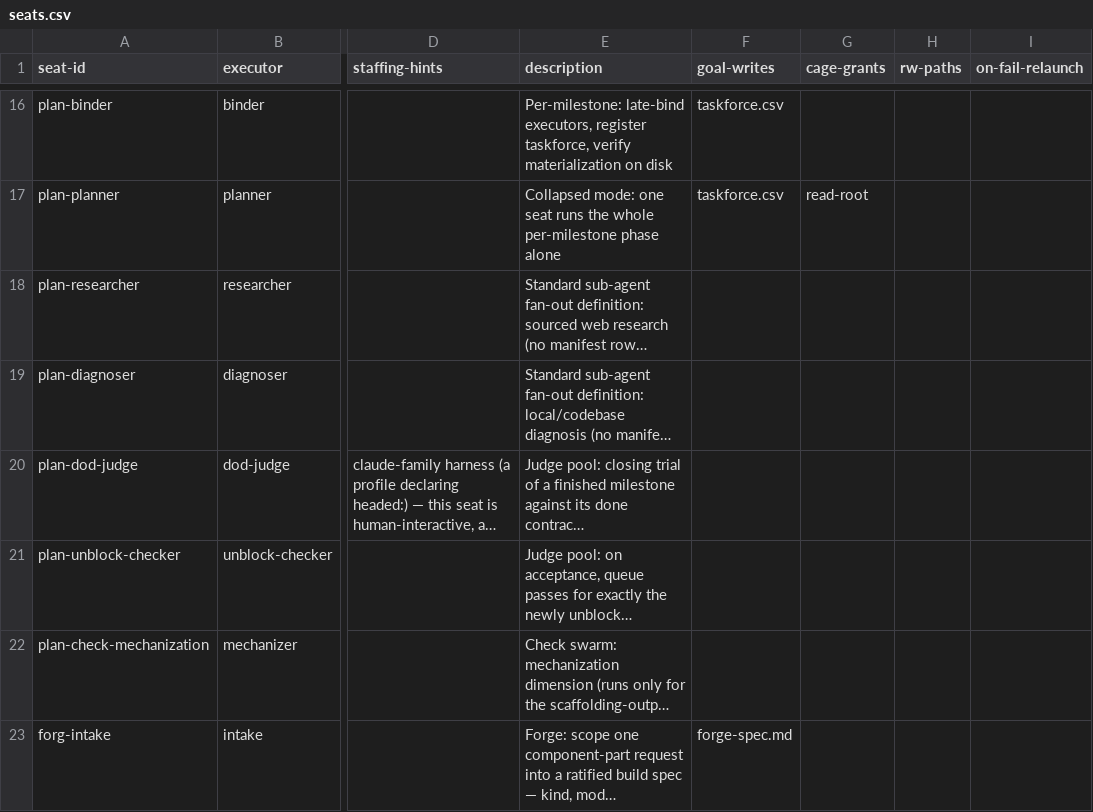
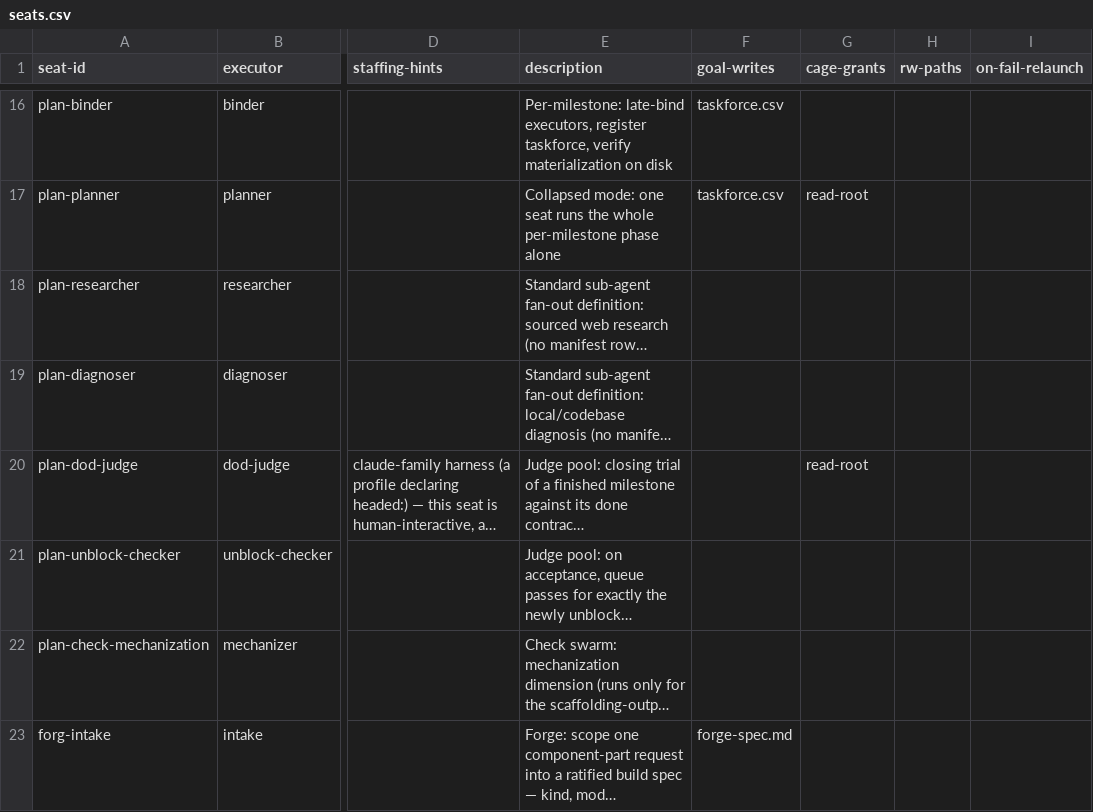
Before and after one commit to tecer-ai/rbtv, a CSV file: meta/planning/seats.csv, drawn as a sheet; only a part is shown, gaps mark what is left out; long unchanged cells end in …; the diff names each change by its address in the sheet, - before the commit and + after, or states it on an @@ line.

```diff
--- a/meta/planning/seats.csv
+++ b/meta/planning/seats.csv
-G20 (cage-grants): (empty)
+G20 (cage-grants): read-root
```
